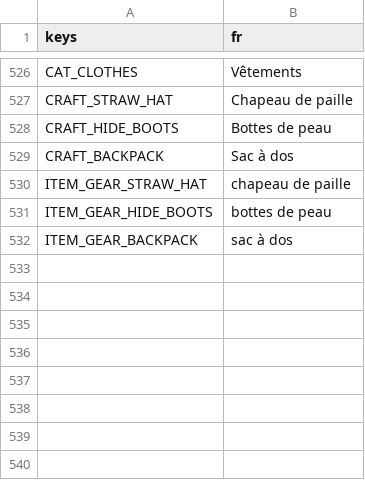
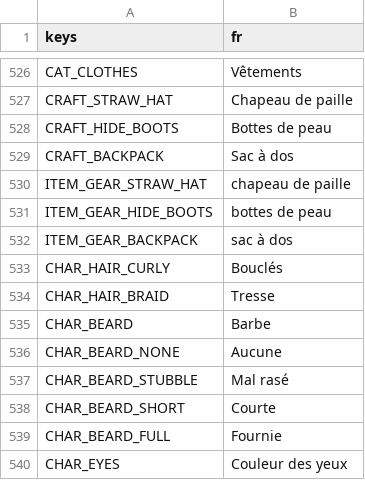
Before and after one commit to CharlieG42/ZimutAdventure, a CSV file: locales/translations.fr.csv, drawn as a sheet; only a part is shown, gaps mark what is left out; the diff names each change by its address in the sheet, - before the commit and + after, or states it on an @@ line.

```diff
--- a/locales/translations.fr.csv
+++ b/locales/translations.fr.csv
+row 533: CHAR_HAIR_CURLY | Bouclés
+row 534: CHAR_HAIR_BRAID | Tresse
+row 535: CHAR_BEARD | Barbe
+row 536: CHAR_BEARD_NONE | Aucune
+row 537: CHAR_BEARD_STUBBLE | Mal rasé
+row 538: CHAR_BEARD_SHORT | Courte
+row 539: CHAR_BEARD_FULL | Fournie
+row 540: CHAR_EYES | Couleur des yeux
```
Also changed, not shown: locales/translations.en.csv, 5 other files.
